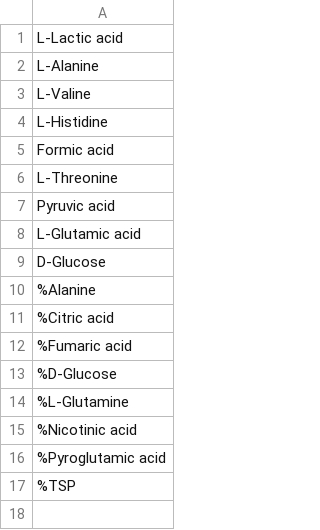
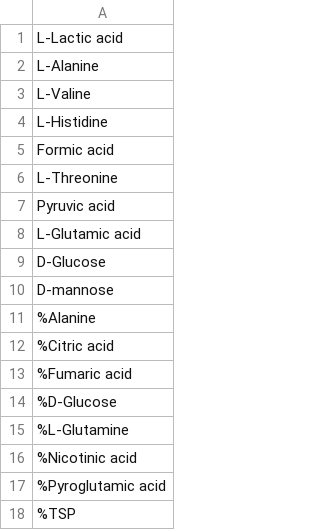
Before and after one commit to jianlianggao/batman, a CSV file: test_data/test_data_new/metabolitesList.csv, drawn as a sheet; the diff names each change by its address in the sheet, - before the commit and + after, or states it on an @@ line.

```diff
--- a/test_data/test_data_new/metabolitesList.csv
+++ b/test_data/test_data_new/metabolitesList.csv
+row 10: D-mannose
```
Also changed, not shown: test_data/test_data_new/multi_data_user.csv, 2 other files.
